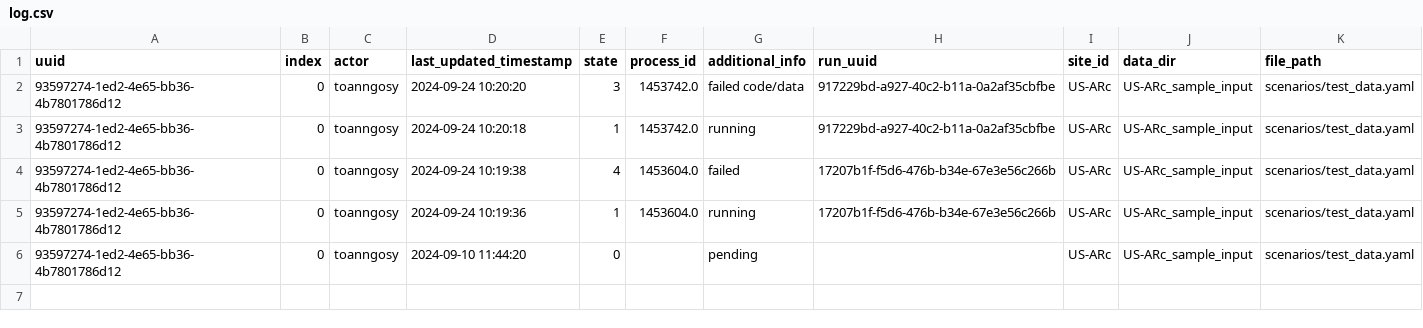
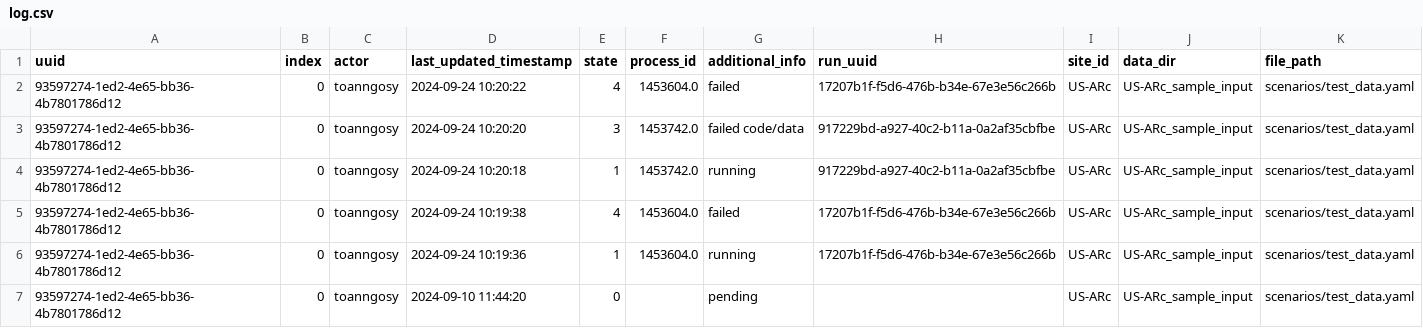
Before and after one commit to toanngosy/test_workflow, a CSV file: report/server/rocky/log.csv, drawn as a sheet.

Commit message:
switch to failed for run uuid 93597274-1ed2-4e65-bb36-4b7801786d12-0 at rocky

```diff
--- a/report/server/rocky/log.csv
+++ b/report/server/rocky/log.csv
@@ -1,2 +1,3 @@
 uuid,index,actor,last_updated_timestamp,state,process_id,additional_info,run_uuid,site_id,data_dir,file_path
+93597274-1ed2-4e65-bb36-4b7801786d12,0,toanngosy,2024-09-24 10:20:22,4,1453604.0,failed,17207b1f-f5d6-476b-b34e-67e3e56c266b,US-ARc,US-ARc_sample_input,scenarios/test_data.yaml
 93597274-1ed2-4e65-bb36-4b7801786d12,0,toanngosy,2024-09-24 10:20:20,3,1453742.0,failed code/data,917229bd-a927-40c2-b11a-0a2af35cbfbe,US-ARc,US-ARc_sample_input,scenarios/test_data.yaml
```
